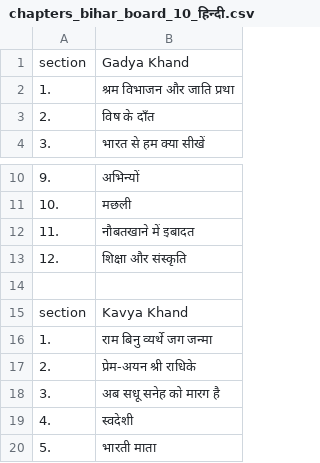
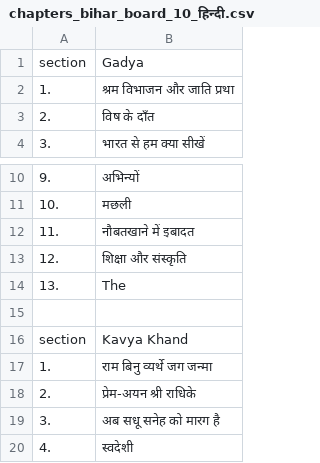
Before and after one commit to ashishgupta2209/TGlearn-2, a CSV file: Chapters/chapters_bihar_board_10_हिन्दी.csv, drawn as a sheet; only a part is shown, gaps mark what is left out; the shorter side is filled out with more unchanged rows.

```diff
--- a/Chapters/chapters_bihar_board_10_हिन्दी.csv
+++ b/Chapters/chapters_bihar_board_10_हिन्दी.csv
@@ -1,2 +1,2 @@
-section,Gadya Khand
+section,Gadya
 1.,श्रम विभाजन और जाति प्रथा
@@ -13,2 +13,3 @@ section,Gadya Khand
 12.,शिक्षा और संस्कृति
+13.,The
 
```
Also changed, not shown: 6 other files.
